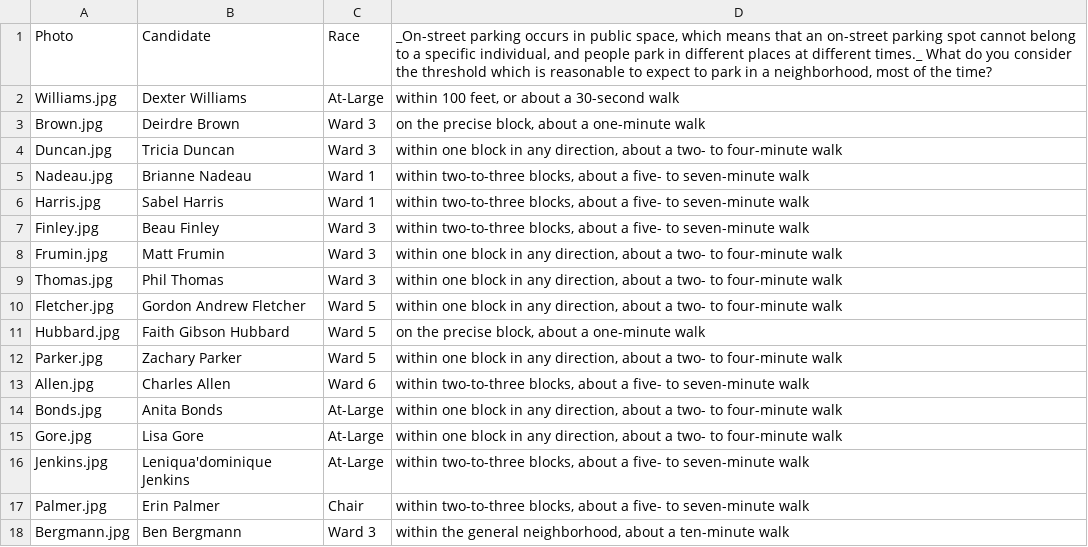
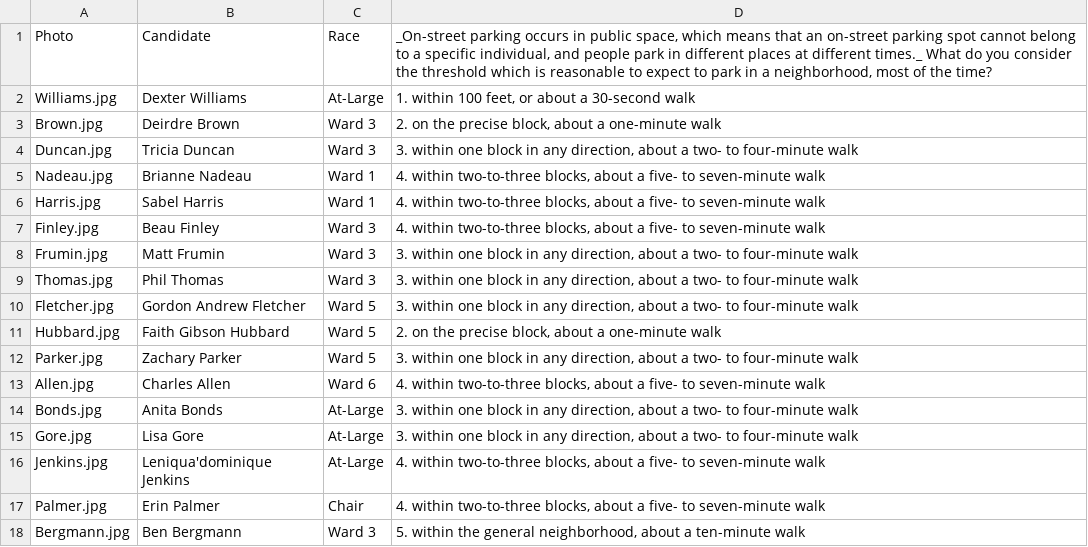
Before and after one commit to ajturner/dc-elections, a CSV file: src/assets/parking.csv, drawn as a sheet.

```diff
--- a/src/assets/parking.csv
+++ b/src/assets/parking.csv
@@ -1,18 +1,18 @@
 Photo,Candidate,Race,"_On-street parking occurs in public space, which means that an on-street parking spot cannot belong to a specific individual, and people park in different places at different times._ What do you consider the threshold which is reasonable to expect to park in a neighborhood, most of the time?"
-Williams.jpg,Dexter Williams,At-Large,"within 100 feet, or about a 30-second walk"
-Brown.jpg,Deirdre Brown,Ward 3,"on the precise block, about a one-minute walk"
-Duncan.jpg,Tricia Duncan,Ward 3,"within one block in any direction, about a two- to four-minute walk"
-Nadeau.jpg,Brianne Nadeau,Ward 1,"within two-to-three blocks, about a five- to seven-minute walk"
-Harris.jpg,Sabel Harris,Ward 1,"within two-to-three blocks, about a five- to seven-minute walk"
-Finley.jpg,Beau Finley,Ward 3,"within two-to-three blocks, about a five- to seven-minute walk"
-Frumin.jpg,Matt Frumin,Ward 3,"within one block in any direction, about a two- to four-minute walk"
-Thomas.jpg,Phil Thomas,Ward 3,"within one block in any direction, about a two- to four-minute walk"
-Fletcher.jpg,Gordon Andrew Fletcher,Ward 5,"within one block in any direction, about a two- to four-minute walk"
-Hubbard.jpg,Faith Gibson Hubbard,Ward 5,"on the precise block, about a one-minute walk"
-Parker.jpg,Zachary Parker,Ward 5,"within one block in any direction, about a two- to four-minute walk"
-Allen.jpg,Charles Allen,Ward 6,"within two-to-three blocks, about a five- to seven-minute walk"
-Bonds.jpg,Anita Bonds,At-Large,"within one block in any direction, about a two- to four-minute walk"
-Gore.jpg,Lisa Gore,At-Large,"within one block in any direction, about a two- to four-minute walk"
-Jenkins.jpg,Leniqua'dominique Jenkins,At-Large,"within two-to-three blocks, about a five- to seven-minute walk"
-Palmer.jpg,Erin Palmer, Chair,"within two-to-three blocks, about a five- to seven-minute walk"
-Bergmann.jpg,Ben Bergmann,Ward 3,"within the general neighborhood, about a ten-minute walk"
+Williams.jpg,Dexter Williams,At-Large,"1. within 100 feet, or about a 30-second walk"
+Brown.jpg,Deirdre Brown,Ward 3,"2. on the precise block, about a one-minute walk"
+Duncan.jpg,Tricia Duncan,Ward 3,"3. within one block in any direction, about a two- to four-minute walk"
+Nadeau.jpg,Brianne Nadeau,Ward 1,"4. within two-to-three blocks, about a five- to seven-minute walk"
+Harris.jpg,Sabel Harris,Ward 1,"4. within two-to-three blocks, about a five- to seven-minute walk"
+Finley.jpg,Beau Finley,Ward 3,"4. within two-to-three blocks, about a five- to seven-minute walk"
+Frumin.jpg,Matt Frumin,Ward 3,"3. within one block in any direction, about a two- to four-minute walk"
+Thomas.jpg,Phil Thomas,Ward 3,"3. within one block in any direction, about a two- to four-minute walk"
+Fletcher.jpg,Gordon Andrew Fletcher,Ward 5,"3. within one block in any direction, about a two- to four-minute walk"
+Hubbard.jpg,Faith Gibson Hubbard,Ward 5,"2. on the precise block, about a one-minute walk"
+Parker.jpg,Zachary Parker,Ward 5,"3. within one block in any direction, about a two- to four-minute walk"
+Allen.jpg,Charles Allen,Ward 6,"4. within two-to-three blocks, about a five- to seven-minute walk"
+Bonds.jpg,Anita Bonds,At-Large,"3. within one block in any direction, about a two- to four-minute walk"
+Gore.jpg,Lisa Gore,At-Large,"3. within one block in any direction, about a two- to four-minute walk"
+Jenkins.jpg,Leniqua'dominique Jenkins,At-Large,"4. within two-to-three blocks, about a five- to seven-minute walk"
+Palmer.jpg,Erin Palmer, Chair,"4. within two-to-three blocks, about a five- to seven-minute walk"
+Bergmann.jpg,Ben Bergmann,Ward 3,"5. within the general neighborhood, about a ten-minute walk"
```
Also changed, not shown: src/assets/housing.csv, src/assets/transportation.csv, 2 other files.
